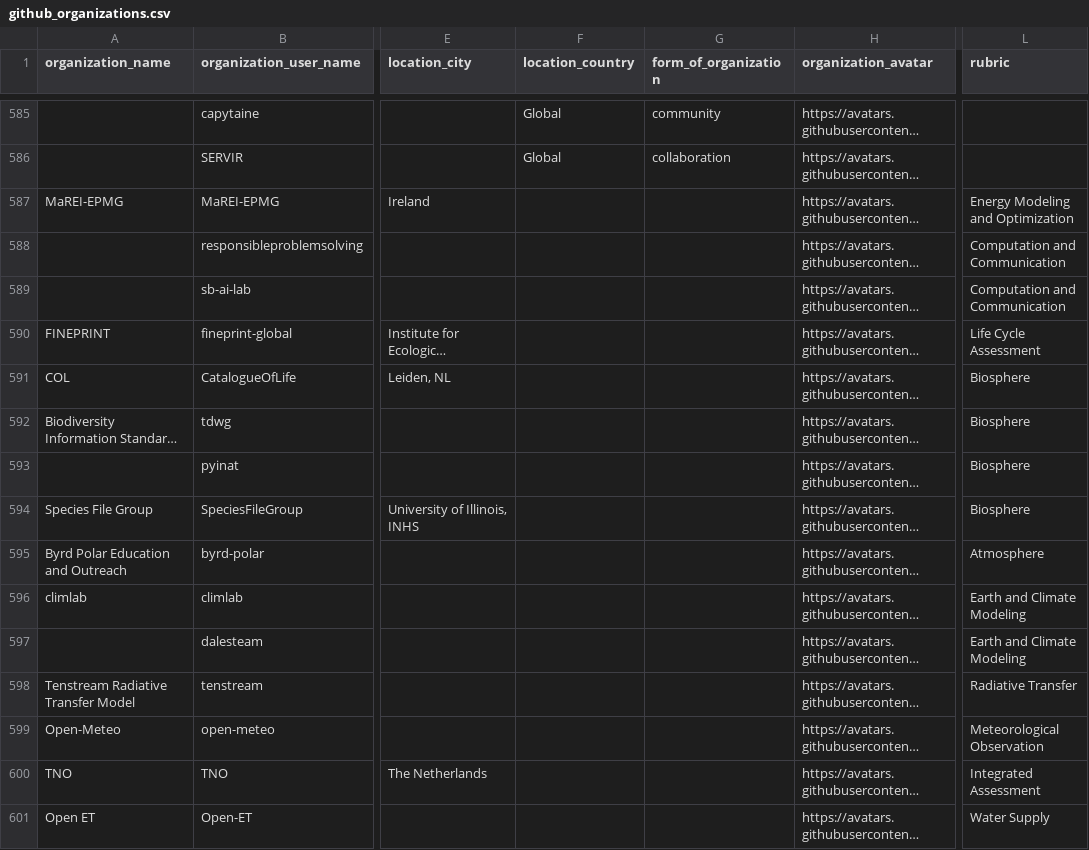
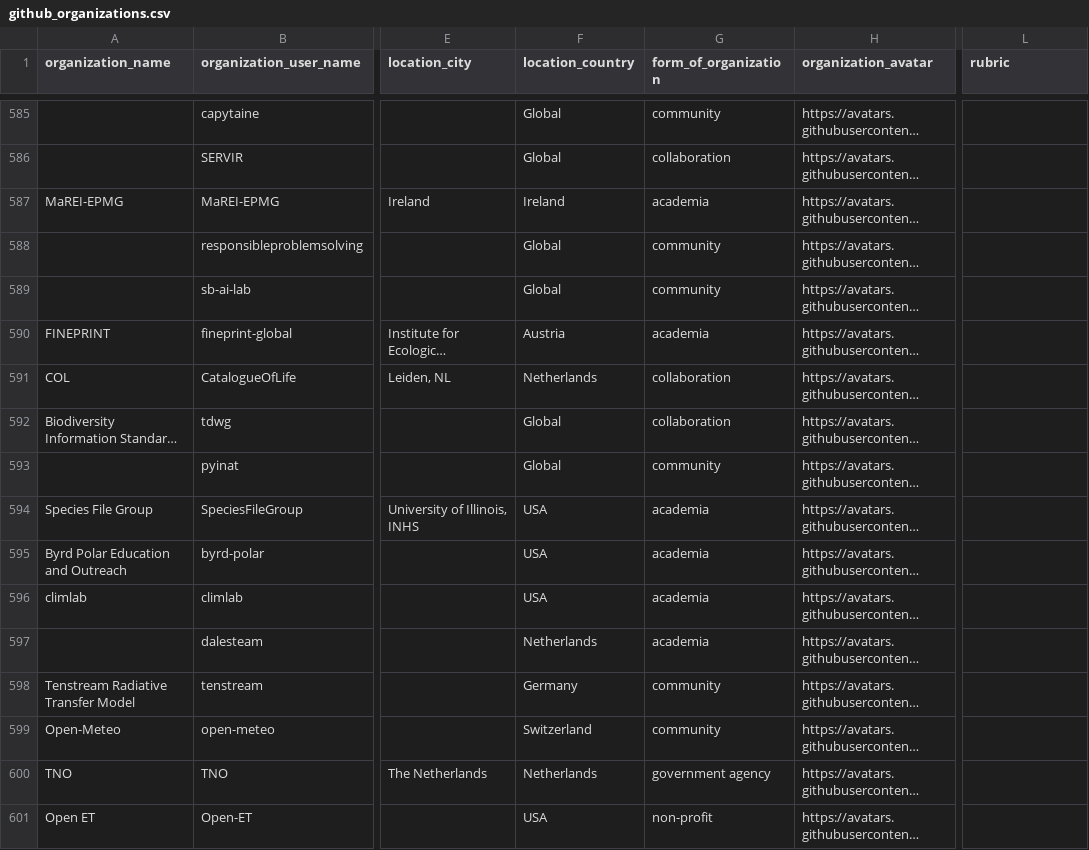
Before and after one commit to protontypes/AwesomeCure, a CSV file: csv/github_organizations.csv, drawn as a sheet; only a part is shown, gaps mark what is left out; long unchanged cells end in …; the diff covers the shown part only; the diff names each change by its address in the sheet, - before the commit and + after, or states it on an @@ line.

Commit message:
add organizations labels

```diff
--- a/csv/github_organizations.csv
+++ b/csv/github_organizations.csv
-F587 (location_country): (empty)
+F587 (location_country): Ireland
-G587 (form_of_organization): (empty)
+G587 (form_of_organization): academia
-L587 (rubric): Energy Modeling and Optimization
+L587 (rubric): (empty)
-F588:F589 (location_country): (empty)
+F588:F589 (location_country): Global
-G588:G589 (form_of_organization): (empty)
+G588:G589 (form_of_organization): community
-L588:L589 (rubric): Computation and Communication
+L588:L589 (rubric): (empty)
-F590 (location_country): (empty)
+F590 (location_country): Austria
-G590 (form_of_organization): (empty)
+G590 (form_of_organization): academia
-L590 (rubric): Life Cycle Assessment
+L590 (rubric): (empty)
-F591 (location_country): (empty)
+F591 (location_country): Netherlands
-G591:G592 (form_of_organization): (empty)
+G591:G592 (form_of_organization): collaboration
-L591:L594 (rubric): Biosphere
+L591:L594 (rubric): (empty)
-F592:F593 (location_country): (empty)
+F592:F593 (location_country): Global
-G593 (form_of_organization): (empty)
+G593 (form_of_organization): community
-F594:F596 (location_country): (empty)
+F594:F596 (location_country): USA
-G594:G597 (form_of_organization): (empty)
+G594:G597 (form_of_organization): academia
-L595 (rubric): Atmosphere
+L595 (rubric): (empty)
-L596:L597 (rubric): Earth and Climate Modeling
+L596:L597 (rubric): (empty)
-F597 (location_country): (empty)
+F597 (location_country): Netherlands
-F598 (location_country): (empty)
+F598 (location_country): Germany
-G598:G599 (form_of_organization): (empty)
+G598:G599 (form_of_organization): community
-L598 (rubric): Radiative Transfer
+L598 (rubric): (empty)
-F599 (location_country): (empty)
+F599 (location_country): Switzerland
-L599 (rubric): Meteorological Observation
+L599 (rubric): (empty)
-F600 (location_country): (empty)
+F600 (location_country): Netherlands
-G600 (form_of_organization): (empty)
+G600 (form_of_organization): government agency
-L600 (rubric): Integrated Assessment
+L600 (rubric): (empty)
-F601 (location_country): (empty)
+F601 (location_country): USA
-G601 (form_of_organization): (empty)
+G601 (form_of_organization): non-profit
-L601 (rubric): Water Supply
+L601 (rubric): (empty)
```
Also changed, not shown: 24 edited cells elsewhere in this file, 1 other file.
